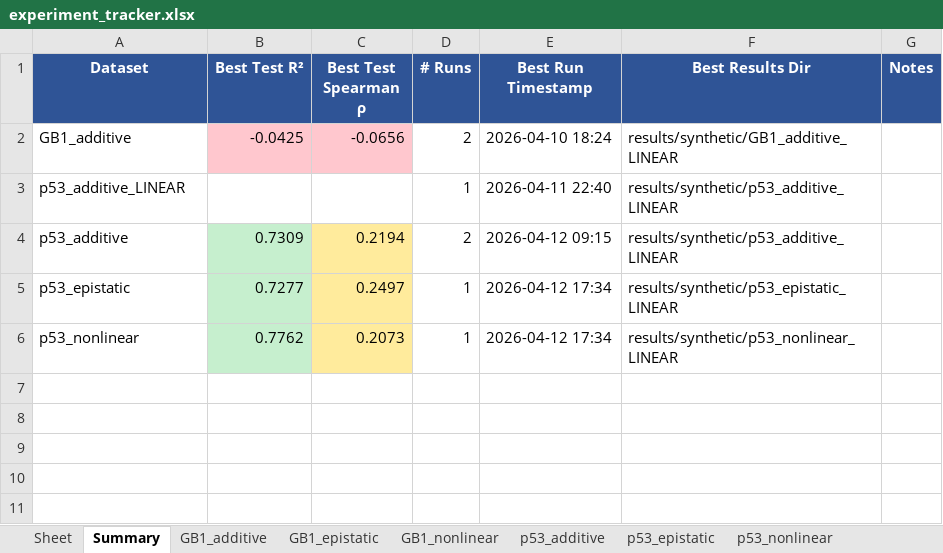
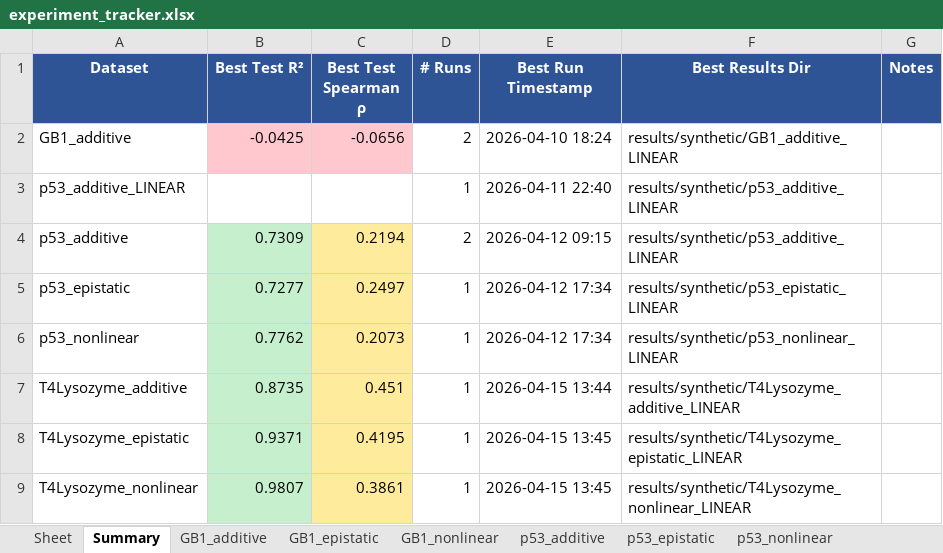
Before and after one commit to chemcognition-lab/IGLOO, an Excel workbook: experiment_tracker.xlsx, sheet Summary, drawn as a sheet; values as stored, in another font and other column widths than the file's, no borders; the diff names each change by its address in the sheet, - before the commit and + after, or states it on an @@ line.

Commit message:
updated tracket with initial T4 results

```diff
--- a/experiment_tracker.xlsx (sheet Summary)
+++ b/experiment_tracker.xlsx (sheet Summary)
+row 7: T4Lysozyme_additive | 0.8735 | 0.451 | 1 | 2026-04-15 13:44 | results/synthetic/T4Lysozyme_additive_LINEAR
+row 8: T4Lysozyme_epistatic | 0.9371 | 0.4195 | 1 | 2026-04-15 13:45 | results/synthetic/T4Lysozyme_epistatic_LINEAR
+row 9: T4Lysozyme_nonlinear | 0.9807 | 0.3861 | 1 | 2026-04-15 13:45 | results/synthetic/T4Lysozyme_nonlinear_LINEAR
```
Also changed, not shown: sheet T4Lysozyme_epistatic, sheet T4Lysozyme_additive, sheet T4Lysozyme_nonlinear.
